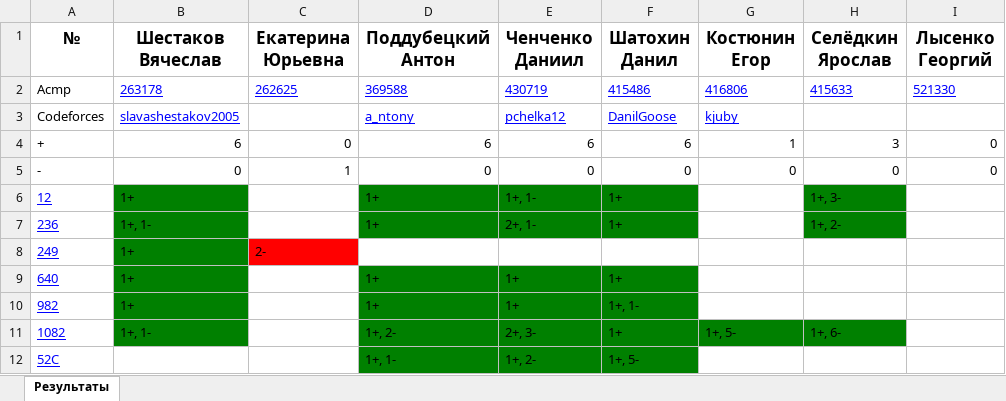
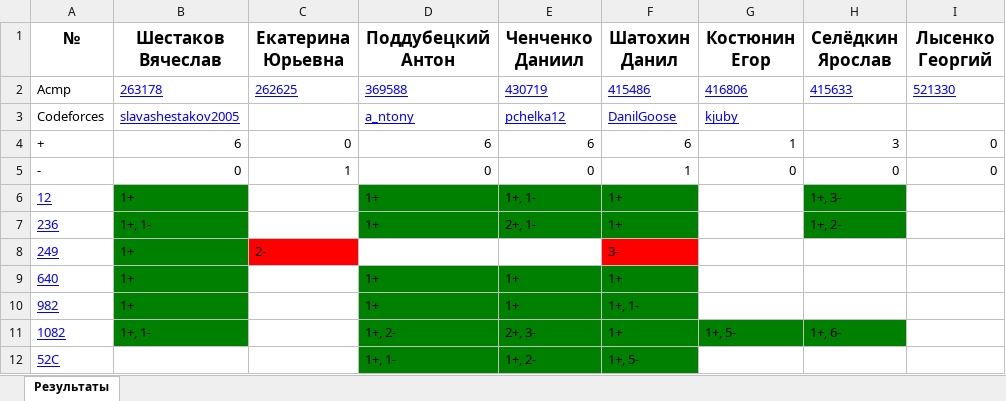
Before and after one commit to slavashestakov2005/Acmp_results, an Excel workbook: groups/24-25-Univers/tasks_results/25.01.10.xlsx, sheet Результаты, drawn as a sheet; only a part is shown; values as stored, in another font and other column widths than the file's, no borders; the diff names each change by its address in the sheet, - before the commit and + after, or states it on an @@ line.

```diff
--- a/groups/24-25-Univers/tasks_results/25.01.10.xlsx (sheet Результаты)
+++ b/groups/24-25-Univers/tasks_results/25.01.10.xlsx (sheet Результаты)
-F5 (Шатохин Данил): 0
+F5 (Шатохин Данил): 1
-F8 (Шатохин Данил): (empty)
+F8 (Шатохин Данил): 3-
-F8 fill: none
+F8 fill: #FF0000
```
Also changed, not shown: groups/24-25-Univers/acmp_results.xlsx, groups/24-25-Univers/codeforces_results.xlsx, 28 other files.
